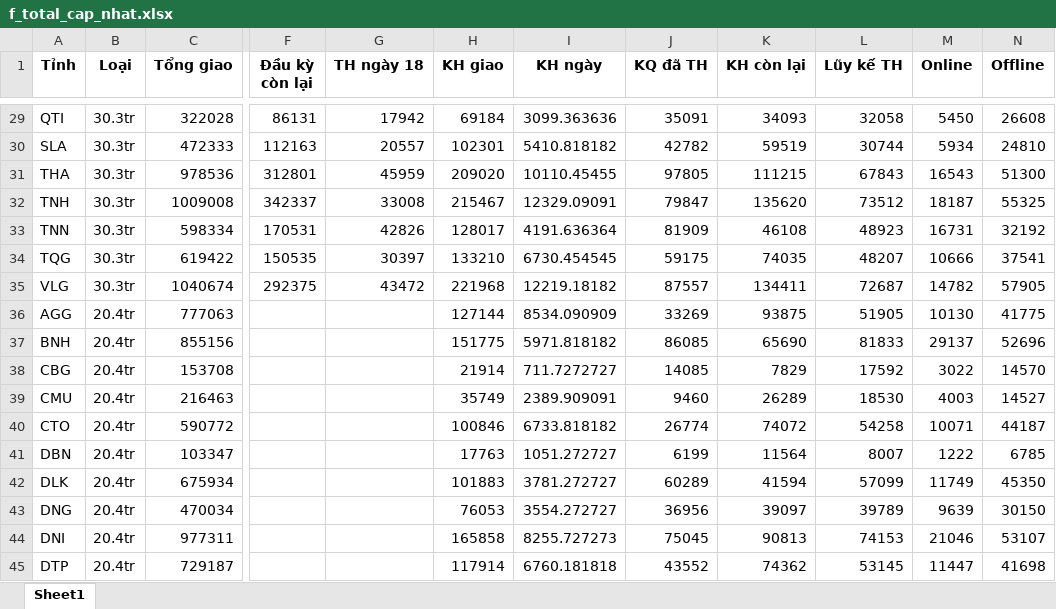
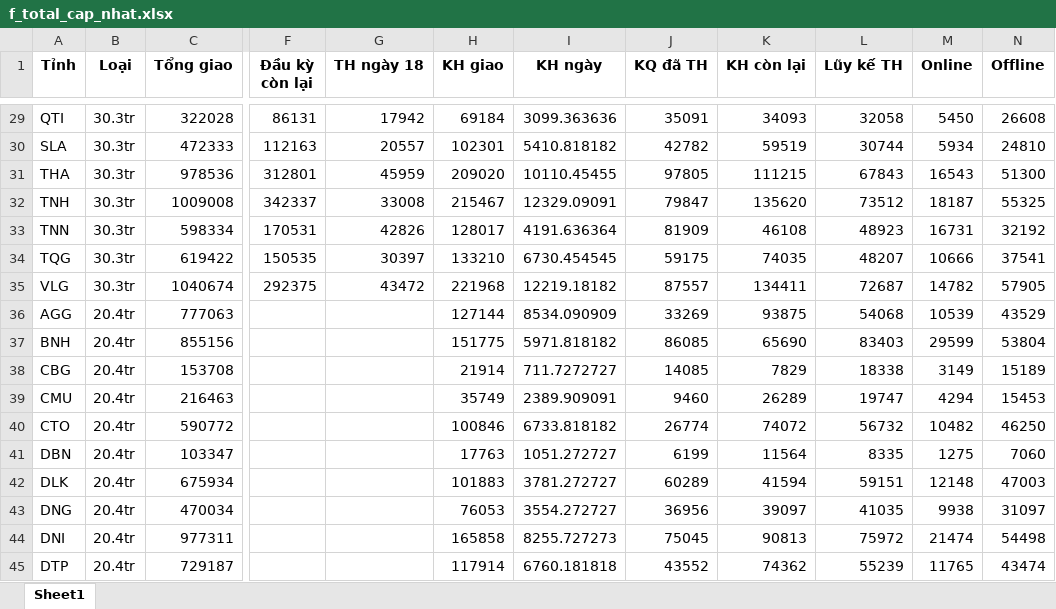
Before and after one commit to nguyenhuuhoang3697/tracking_identify_VTT, an Excel workbook: f_total_cap_nhat.xlsx, sheet Sheet1, drawn as a sheet; only a part is shown, gaps mark what is left out; values as stored, in another font and other column widths than the file's, no borders; the diff covers the shown part only; the diff names each change by its address in the sheet, - before the commit and + after, or states it on an @@ line.

Commit message:
Update data for 20260428: add VBI data, regenerate reports

```diff
--- a/f_total_cap_nhat.xlsx (sheet Sheet1)
+++ b/f_total_cap_nhat.xlsx (sheet Sheet1)
-L36 (Lũy kế TH): 51905
+L36 (Lũy kế TH): 54068
-M36 (Online): 10130
+M36 (Online): 10539
-N36 (Offline): 41775
+N36 (Offline): 43529
-L37 (Lũy kế TH): 81833
+L37 (Lũy kế TH): 83403
-M37 (Online): 29137
+M37 (Online): 29599
-N37 (Offline): 52696
+N37 (Offline): 53804
-L38 (Lũy kế TH): 17592
+L38 (Lũy kế TH): 18338
-M38 (Online): 3022
+M38 (Online): 3149
-N38 (Offline): 14570
+N38 (Offline): 15189
-L39 (Lũy kế TH): 18530
+L39 (Lũy kế TH): 19747
-M39 (Online): 4003
+M39 (Online): 4294
-N39 (Offline): 14527
+N39 (Offline): 15453
-L40 (Lũy kế TH): 54258
+L40 (Lũy kế TH): 56732
-M40 (Online): 10071
+M40 (Online): 10482
-N40 (Offline): 44187
+N40 (Offline): 46250
-L41 (Lũy kế TH): 8007
+L41 (Lũy kế TH): 8335
-M41 (Online): 1222
+M41 (Online): 1275
-N41 (Offline): 6785
+N41 (Offline): 7060
-L42 (Lũy kế TH): 57099
+L42 (Lũy kế TH): 59151
-M42 (Online): 11749
+M42 (Online): 12148
-N42 (Offline): 45350
+N42 (Offline): 47003
-L43 (Lũy kế TH): 39789
+L43 (Lũy kế TH): 41035
-M43 (Online): 9639
+M43 (Online): 9938
-N43 (Offline): 30150
+N43 (Offline): 31097
-L44 (Lũy kế TH): 74153
+L44 (Lũy kế TH): 75972
-M44 (Online): 21046
+M44 (Online): 21474
-N44 (Offline): 53107
+N44 (Offline): 54498
-L45 (Lũy kế TH): 53145
+L45 (Lũy kế TH): 55239
-M45 (Online): 11447
+M45 (Online): 11765
-N45 (Offline): 41698
+N45 (Offline): 43474
```
Also changed, not shown: 72 edited cells elsewhere in this sheet, 6 other files.
